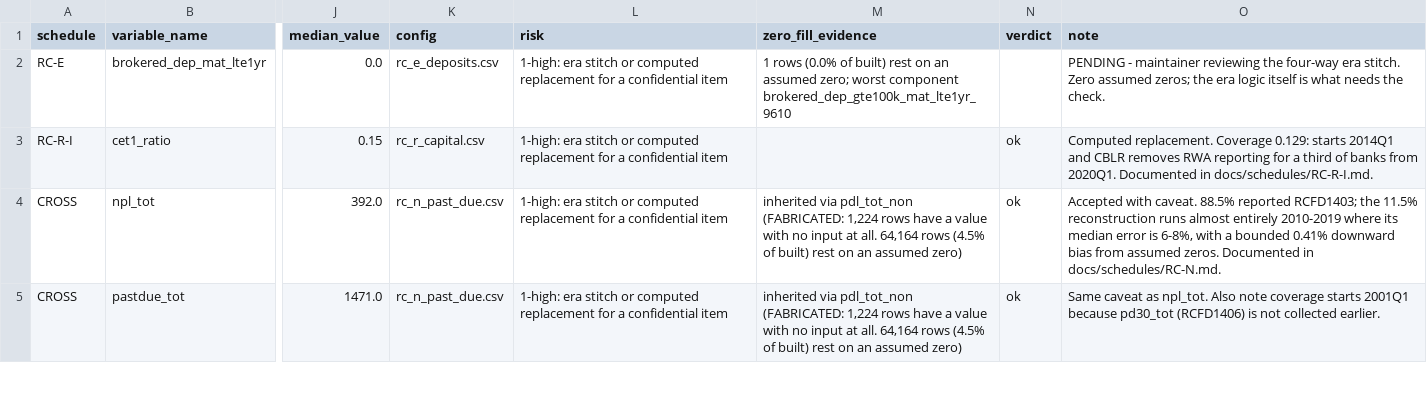
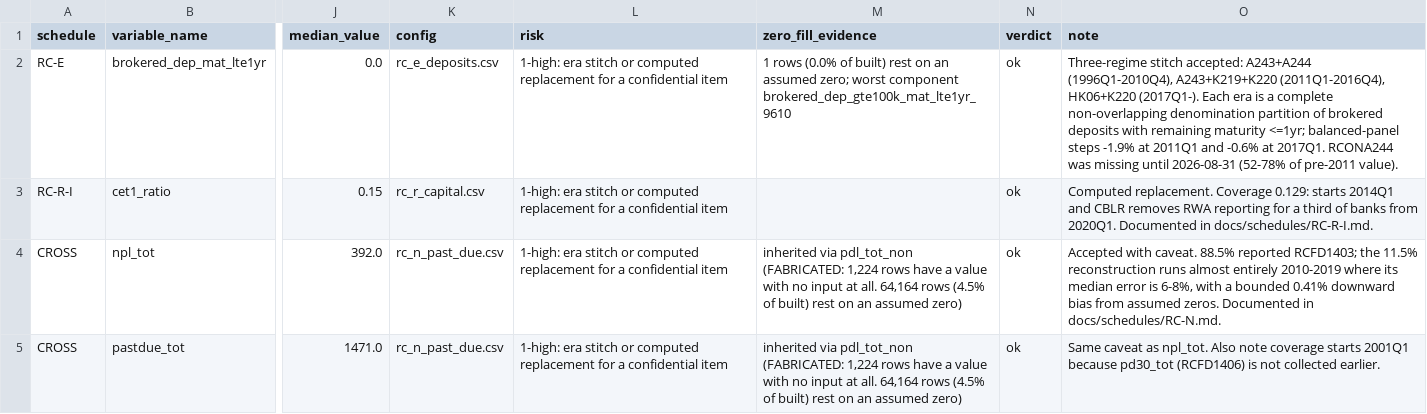
Before and after one commit to mplosser/bankpanel, a CSV file: review/02_derived.csv, drawn as a sheet; only a part is shown, gaps mark what is left out; the diff names each change by its address in the sheet, - before the commit and + after, or states it on an @@ line.

```diff
--- a/review/02_derived.csv
+++ b/review/02_derived.csv
-N2 (verdict): (empty)
+N2 (verdict): ok
-O2 (note): PENDING - maintainer reviewing the four-way era stitch. Zero assumed zeros; the era logic itself is what needs the check.
+O2 (note): Three-regime stitch accepted: A243+A244 (1996Q1-2010Q4), A243+K219+K220 (2011Q1-2016Q4), HK06+K220 (2017Q1-). Each era is a complete non-overlapping denomination partition of brokered deposits with remaining maturity <=1yr; balanced-panel steps -1.9% at 2011Q1 and -0.6% at 2017Q1. RCONA244 was missing until 2026-08-31 (52-78% of pre-2011 value).
```
Also changed, not shown: review/decisions.csv.
